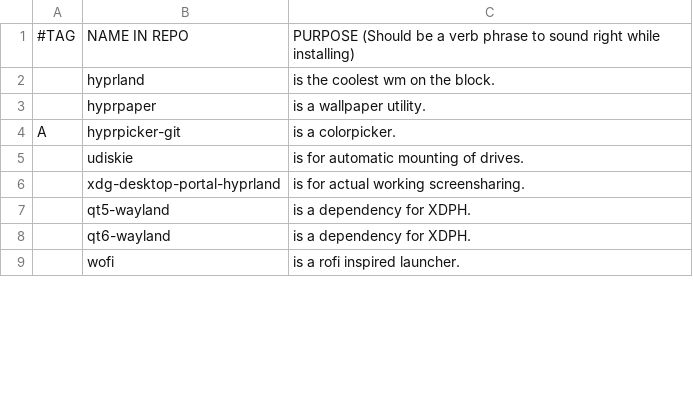
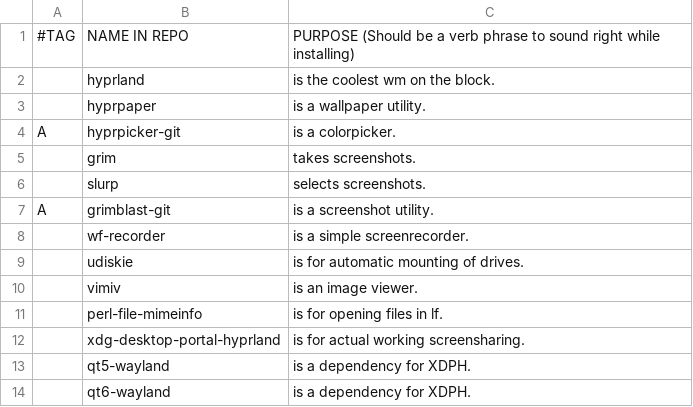
Before and after one commit to askeko/AARBS-wayland, a CSV file: progs.csv, drawn as a sheet; only a part is shown; the diff covers the shown part only.

```diff
--- a/progs.csv
+++ b/progs.csv
@@ -4,3 +4,9 @@
 A,hyprpicker-git,"is a colorpicker."
+,grim,"takes screenshots."
+,slurp,"selects screenshots."
+A,grimblast-git,"is a screenshot utility."
+,wf-recorder,"is a simple screenrecorder."
 ,udiskie,"is for automatic mounting of drives."
+,vimiv,"is an image viewer."
+,perl-file-mimeinfo,"is for opening files in lf."
 ,xdg-desktop-portal-hyprland,"is for actual working screensharing."
@@ -8,2 +14 @@ A,hyprpicker-git,"is a colorpicker."
 ,qt6-wayland,"is a dependency for XDPH."
-,wofi,"is a rofi inspired launcher."
```
Also changed, not shown: 13 added rows, 2 removed rows and 7 edited cells elsewhere in this file, 1 other file.
